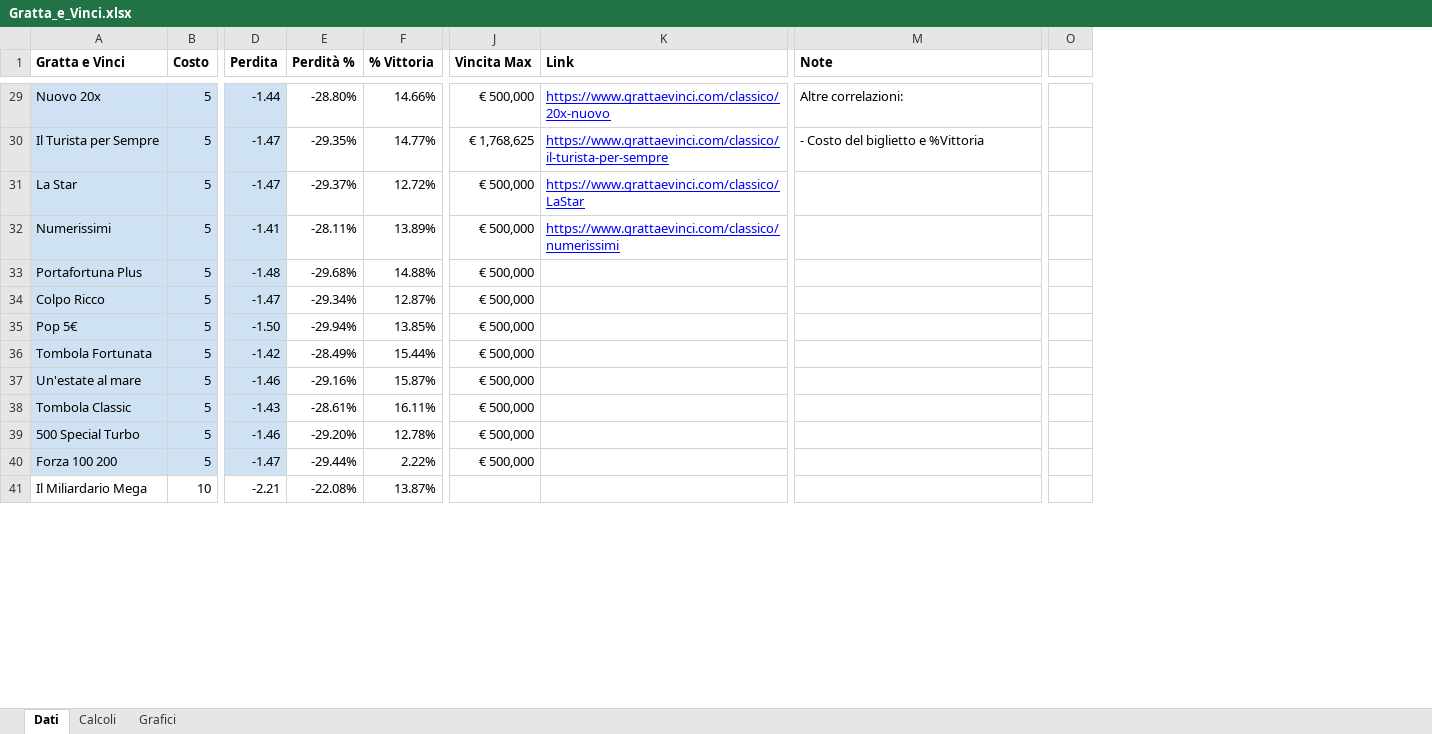
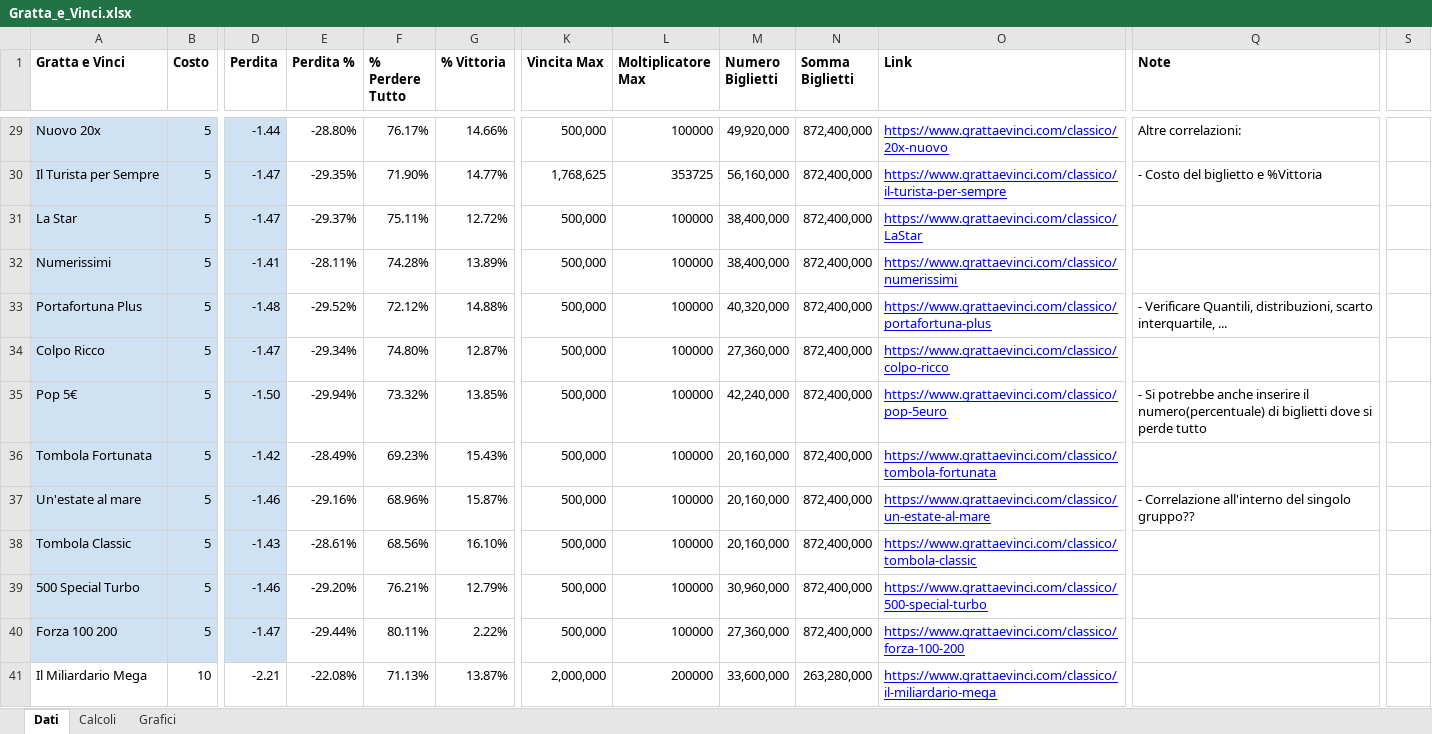
Before and after one commit to gabusi-alessandro/Deep-dive-on-Gratta-Vinci, an Excel workbook: Gratta_e_Vinci.xlsx, sheet Dati, drawn as a sheet; only a part is shown, gaps mark what is left out; values as stored, in another font and other column widths than the file's, no borders; charts and pictures and conditional formats not drawn; removed rows and columns are numbered as before the commit, all else as after; the diff covers the shown part only; the diff names each change by its address in the sheet, - before the commit and + after, or states it on an @@ line.

```diff
--- a/Gratta_e_Vinci.xlsx (sheet Dati)
+++ b/Gratta_e_Vinci.xlsx (sheet Dati)
+column F (% Perdere Tutto), rows 29-41: 76.17% | 71.90% | 75.11% | 74.28% | 72.12% | 74.80% | 73.32% | 69.23% | 68.96% | 68.56% | 76.21% | 80.11% | 71.13%
+column L (Moltiplicatore Max), rows 29-41: 100000 | 353725 | 100000 | 100000 | 100000 | 100000 | 100000 | 100000 | 100000 | 100000 | 100000 | 100000 | 200000
+column M (Numero Biglietti), rows 29-41: 49,920,000 | 56,160,000 | 38,400,000 | 38,400,000 | 40,320,000 | 27,360,000 | 42,240,000 | 20,160,000 | 20,160,000 | 20,160,000 | 30,960,000 | 27,360,000 | 33,600,000
+column N (Somma Biglietti), rows 29-41: 872,400,000 | 872,400,000 | 872,400,000 | 872,400,000 | 872,400,000 | 872,400,000 | 872,400,000 | 872,400,000 | 872,400,000 | 872,400,000 | 872,400,000 | 872,400,000 | 263,280,000
-column O, empty
+column S, empty
-E1: Perdità %
+E1: Perdita %
-K29 (Vincita Max): € 500,000
+K29 (Vincita Max): 500,000
-K30 (Vincita Max): € 1,768,625
+K30 (Vincita Max): 1,768,625
-K31:K40 (Vincita Max): € 500,000
+K31:K40 (Vincita Max): 500,000
-E33 (Perdita %): -29.68%
+E33 (Perdita %): -29.52%
-O33 (Link): (empty)
+O33 (Link): https://www.grattaevinci.com/classico/portafortuna-plus
-Q33 (Note): (empty)
+Q33 (Note): - Verificare Quantili, distribuzioni, scarto interquartile, ...
-O34 (Link): (empty)
+O34 (Link): https://www.grattaevinci.com/classico/colpo-ricco
-O35 (Link): (empty)
+O35 (Link): https://www.grattaevinci.com/classico/pop-5euro
-Q35 (Note): (empty)
+Q35 (Note): - Si potrebbe anche inserire il numero(percentuale) di biglietti dove si perde tutto
-G36 (% Vittoria): 15.44%
+G36 (% Vittoria): 15.43%
-O36 (Link): (empty)
+O36 (Link): https://www.grattaevinci.com/classico/tombola-fortunata
-O37 (Link): (empty)
+O37 (Link): https://www.grattaevinci.com/classico/un-estate-al-mare
-Q37 (Note): (empty)
+Q37 (Note): - Correlazione all'interno del singolo gruppo??
-G38 (% Vittoria): 16.11%
+G38 (% Vittoria): 16.10%
-O38 (Link): (empty)
+O38 (Link): https://www.grattaevinci.com/classico/tombola-classic
-G39 (% Vittoria): 12.78%
+G39 (% Vittoria): 12.79%
-O39 (Link): (empty)
+O39 (Link): https://www.grattaevinci.com/classico/500-special-turbo
-O40 (Link): (empty)
+O40 (Link): https://www.grattaevinci.com/classico/forza-100-200
-K41 (Vincita Max): (empty)
+K41 (Vincita Max): 2,000,000
-O41 (Link): (empty)
+O41 (Link): https://www.grattaevinci.com/classico/il-miliardario-mega
```
Also changed, not shown: 1 added row, 1 removed row and 78 edited cells elsewhere in this sheet, sheet Calcoli, formulas that keep their value, charts or pictures.
